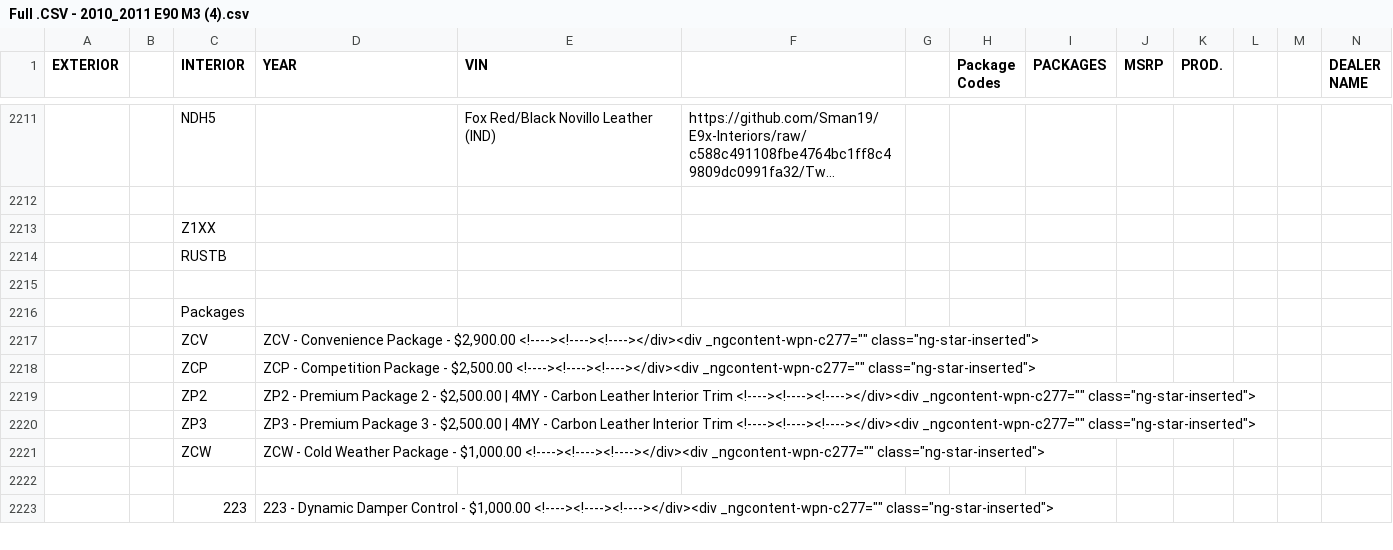
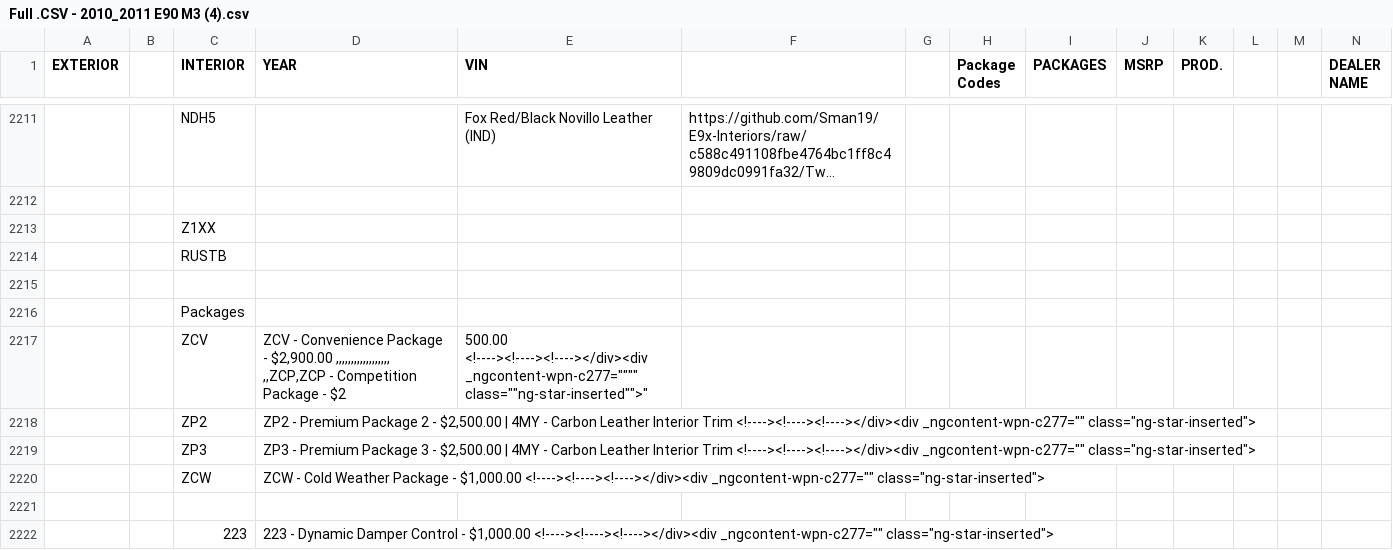
Before and after one commit to Sman19/Functioning-Website, a CSV file: Full .CSV - 2010_2011 E90 M3 (4).csv, drawn as a sheet; only a part is shown, gaps mark what is left out; long unchanged cells end in …; removed rows and columns are numbered as before the commit, all else as after; rows hold the shown columns only; ↵ is a line break in a cell; the diff names each change by its address in the sheet, - before the commit and + after, or states it on an @@ line.

Commit message:
Update Full .CSV - 2010_2011 E90 M3 (4).csv

```diff
--- a/Full .CSV - 2010_2011 E90 M3 (4).csv
+++ b/Full .CSV - 2010_2011 E90 M3 (4).csv
-row 2217:  |  | ZCV | ZCV - Convenience Package - $2,900.00 <!----><!----><!----></div><div _ngcontent-wpn-c277="" class="ng-star-inserted">
-row 2218:  |  | ZCP | ZCP - Competition Package - $2,500.00 <!----><!----><!----></div><div _ngcontent-wpn-c277="" class="ng-star-inserted">
+row 2217:  |  | ZCV | ZCV - Convenience Package - $2,900.00 ,,,,,,,,,,,,,,,,,, ↵ ,,ZCP,ZCP - Competition Package - $2 | 500.00 <!----><!----><!----></div><div _ngcontent-wpn-c277="""" class=""ng-star-inserted"">"
```
